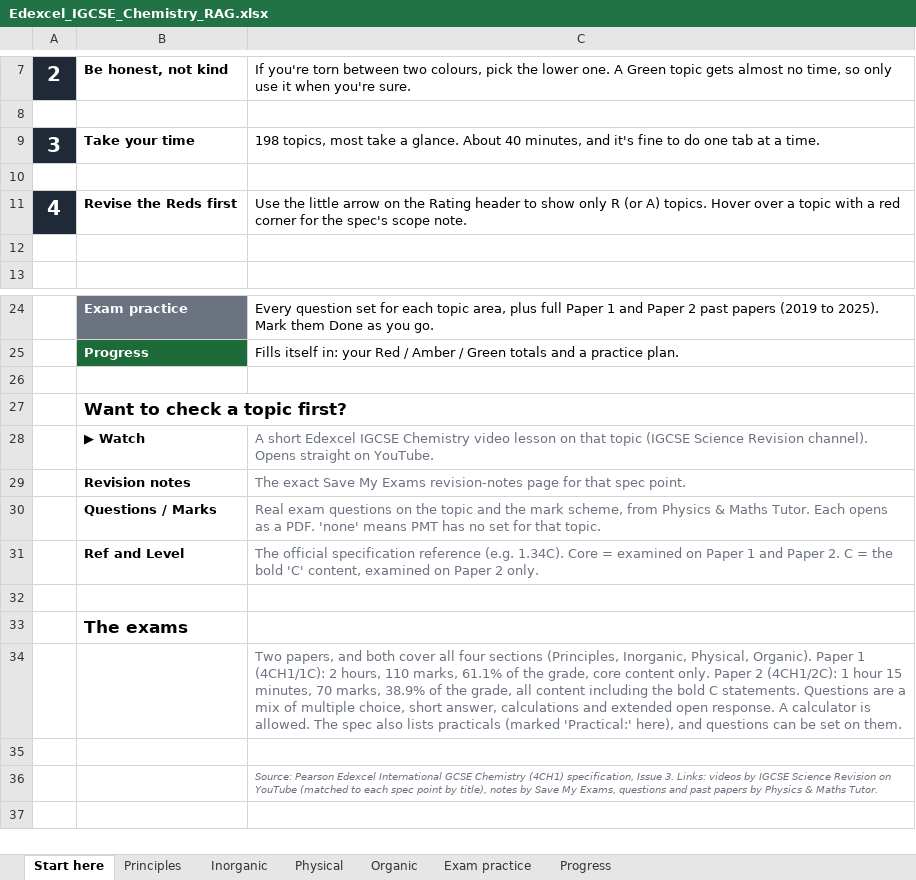
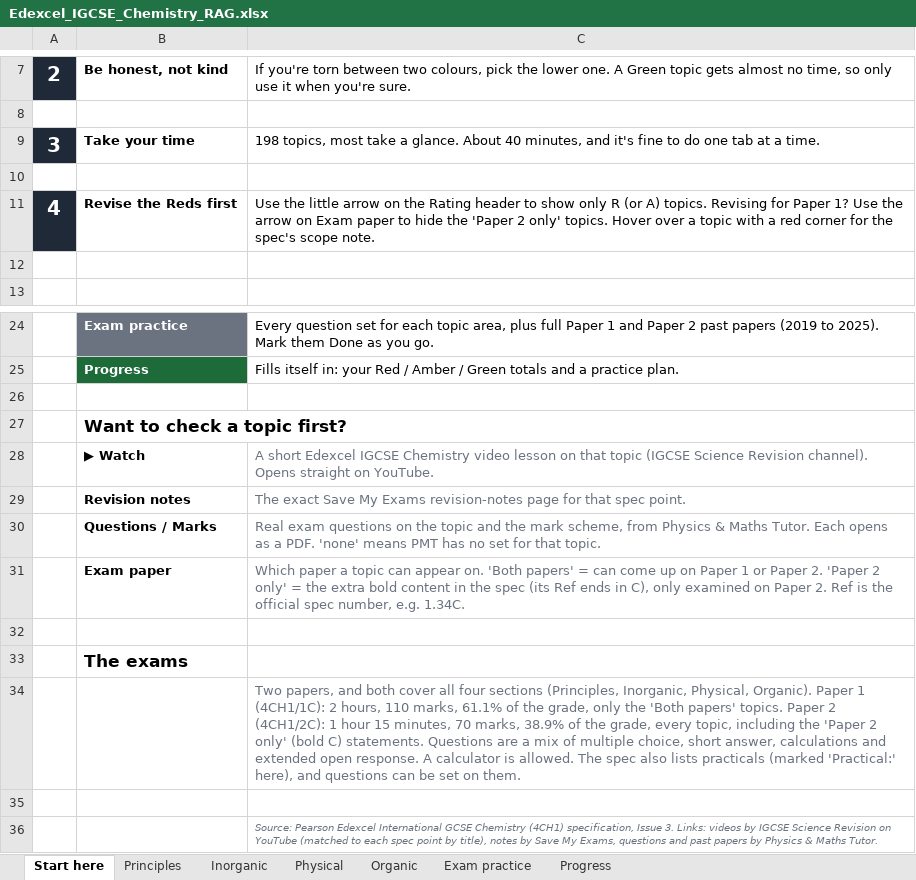
Before and after one commit to AliAljawabra/Daily, an Excel workbook: Edexcel_IGCSE_Chemistry_RAG.xlsx, sheet Start here, drawn as a sheet; only a part is shown, gaps mark what is left out; values as stored, in another font and other column widths than the file's, no borders; removed rows and columns are numbered as before the commit, all else as after; the diff names each change by its address in the sheet, - before the commit and + after, or states it on an @@ line.

```diff
--- a/Edexcel_IGCSE_Chemistry_RAG.xlsx (sheet Start here)
+++ b/Edexcel_IGCSE_Chemistry_RAG.xlsx (sheet Start here)
-C11: …A) topics. Hover over…
+C11: …A) topics. Revising for Paper 1? Use the arrow on Exam paper to hide the 'Paper 2 only' topics. Hover over…
-row 31:  | Ref and Level | The official specification reference (e.g. 1.34C). Core = examined on Paper 1 and Paper 2. C = the bold 'C' content, examined on Paper 2 only.
+row 31:  | Exam paper | Which paper a topic can appear on. 'Both papers' = can come up on Paper 1 or Paper 2. 'Paper 2 only' = the extra bold content in the spec (its Ref ends in C), only examined on Paper 2. Ref is the official spec number, e.g. 1.34C.
-C34: …the grade, core content only. Paper 2 (4CH1/2C): 1 hour 15 minutes, 70 marks, 38.9% of the grade, all content including the bold C statements. Questions…
+C34: …the grade, only the 'Both papers' topics. Paper 2 (4CH1/2C): 1 hour 15 minutes, 70 marks, 38.9% of the grade, every topic, including the 'Paper 2 only' (bold C) statements. Questions…
```
Also changed, not shown: sheet Principles, sheet Inorganic, sheet Organic, sheet Physical, sheet Progress, sheet Exam practice, formulas that keep their value, 1 other file.
